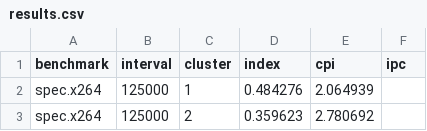
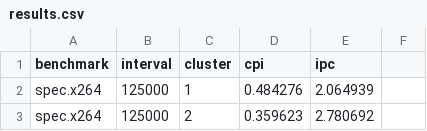
Before and after one commit to danielg0/fyp, a CSV file: experiments/5.1_x264/results.csv, drawn as a sheet; only a part is shown.

Commit message:
Fix downsampling result header

```diff
--- a/experiments/5.1_x264/results.csv
+++ b/experiments/5.1_x264/results.csv
@@ -1,2 +1,2 @@
-benchmark,interval,cluster,index,cpi,ipc
+benchmark,interval,cluster,cpi,ipc
 spec.x264,125000,1,0.484276,2.064939
```
Also changed, not shown: experiments/5_downsampling/results.csv, 2 other files.
